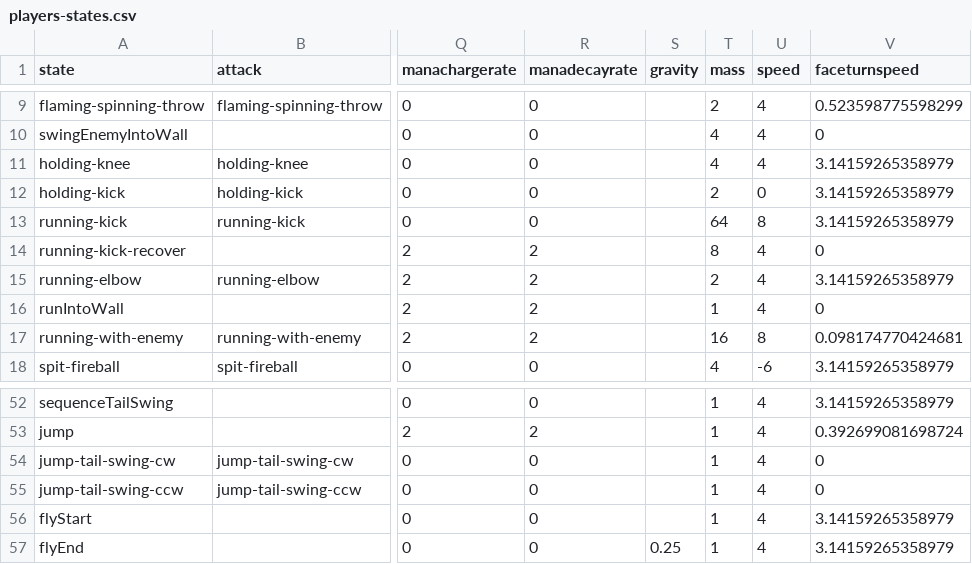
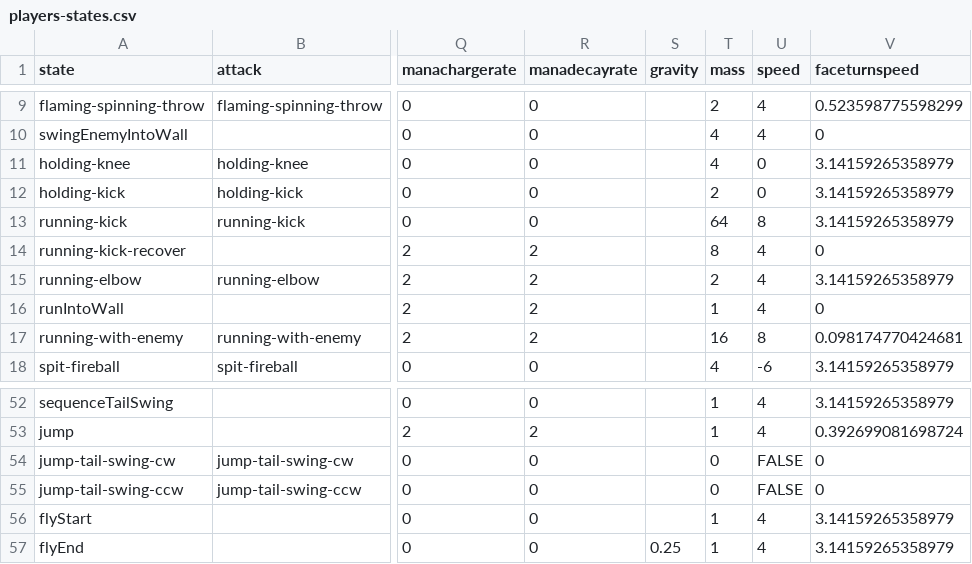
Before and after one commit to IoriBranford/dragontail, a CSV file: game/data/database/players-states.csv, drawn as a sheet; only a part is shown, gaps mark what is left out; the diff names each change by its address in the sheet, - before the commit and + after, or states it on an @@ line.

Commit message:
Fix holding knee moving player forward and jump tail swing stopping XY movement

```diff
--- a/game/data/database/players-states.csv
+++ b/game/data/database/players-states.csv
-U11 (speed): 4
+U11 (speed): 0
-T54:T55 (mass): 1
+T54:T55 (mass): 0
-U54:U55 (speed): 4
+U54:U55 (speed): FALSE
```
Also changed, not shown: 1 other file.
